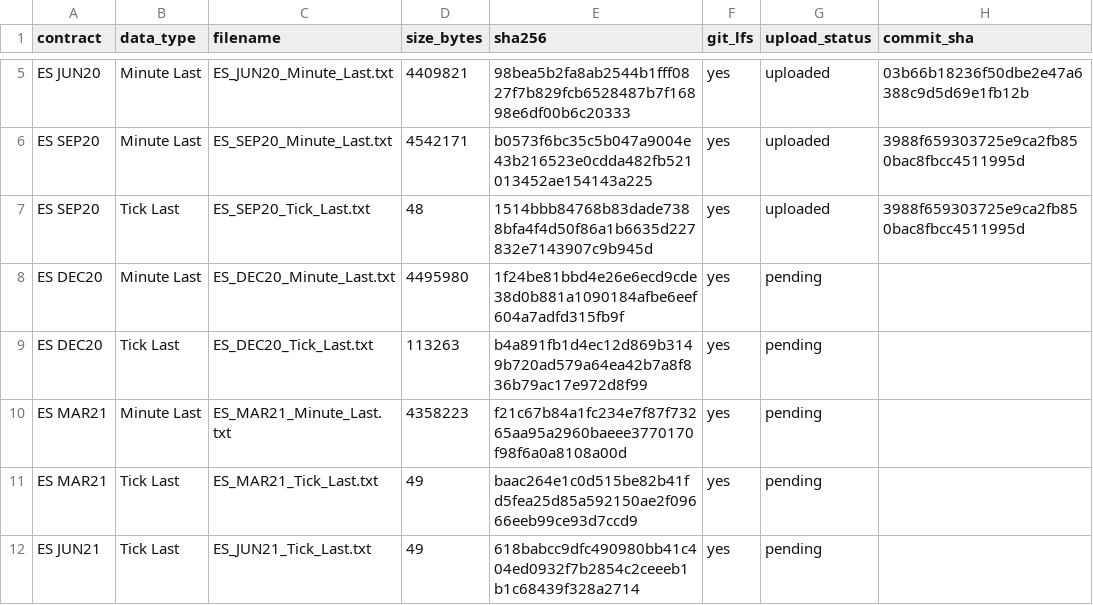
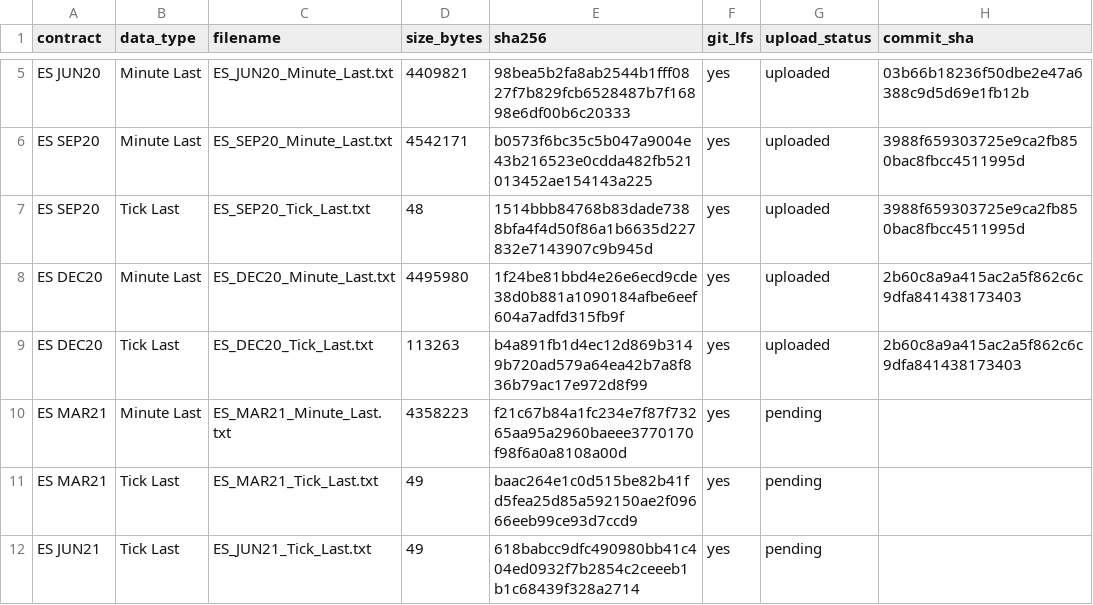
Before and after one commit to rgentil2/MES-Trading-Research, a CSV file: data_es_staging/manifests/ES_RAW_DATA_MANIFEST.csv, drawn as a sheet; only a part is shown, gaps mark what is left out.

Commit message:
Add ES MAR21 raw NinjaTrader data

```diff
--- a/data_es_staging/manifests/ES_RAW_DATA_MANIFEST.csv
+++ b/data_es_staging/manifests/ES_RAW_DATA_MANIFEST.csv
@@ -7,4 +7,4 @@
 "ES SEP20","Tick Last","ES_SEP20_Tick_Last.txt","48","1514bbb84768b83dade7388bfa4f4d50f86a1b6635d227832e7143907c9b945d","yes","uploaded","3988f659303725e9ca2fb850bac8fbcc4511995d"
-"ES DEC20","Minute Last","ES_DEC20_Minute_Last.txt","4495980","1f24be81bbd4e26e6ecd9cde38d0b881a1090184afbe6eef604a7adfd315fb9f","yes","pending",""
-"ES DEC20","Tick Last","ES_DEC20_Tick_Last.txt","113263","b4a891fb1d4ec12d869b3149b720ad579a64ea42b7a8f836b79ac17e972d8f99","yes","pending",""
+"ES DEC20","Minute Last","ES_DEC20_Minute_Last.txt","4495980","1f24be81bbd4e26e6ecd9cde38d0b881a1090184afbe6eef604a7adfd315fb9f","yes","uploaded","2b60c8a9a415ac2a5f862c6c9dfa841438173403"
+"ES DEC20","Tick Last","ES_DEC20_Tick_Last.txt","113263","b4a891fb1d4ec12d869b3149b720ad579a64ea42b7a8f836b79ac17e972d8f99","yes","uploaded","2b60c8a9a415ac2a5f862c6c9dfa841438173403"
 "ES MAR21","Minute Last","ES_MAR21_Minute_Last.txt","4358223","f21c67b84a1fc234e7f87f73265aa95a2960baeee3770170f98f6a0a8108a00d","yes","pending",""
```
Also changed, not shown: 2 other files.
